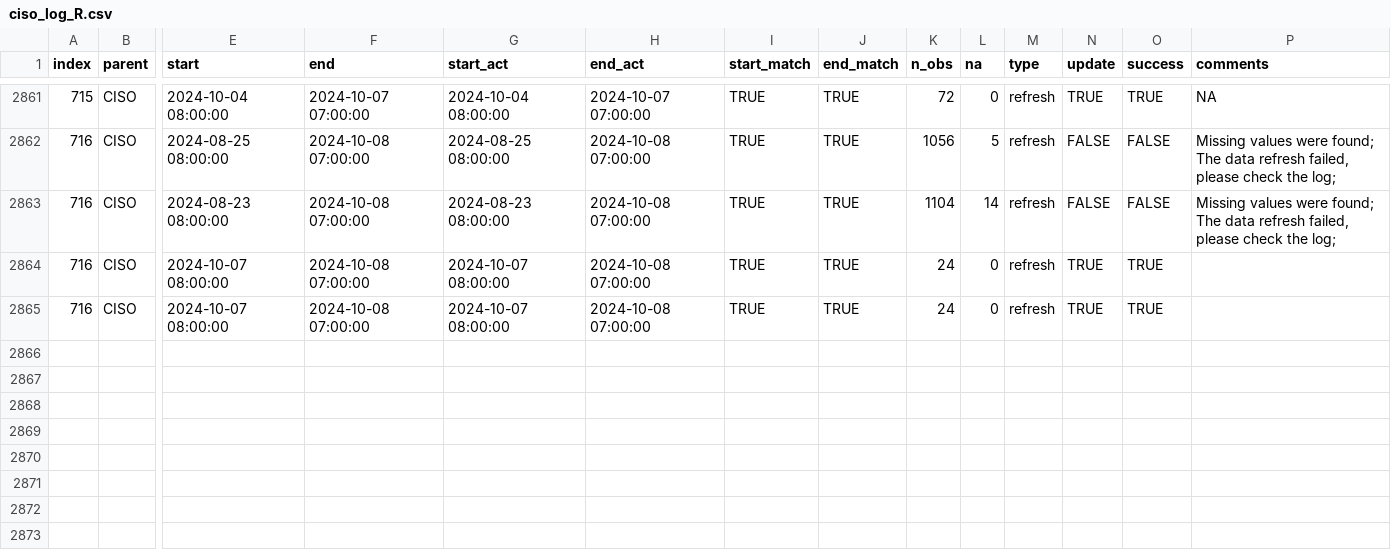
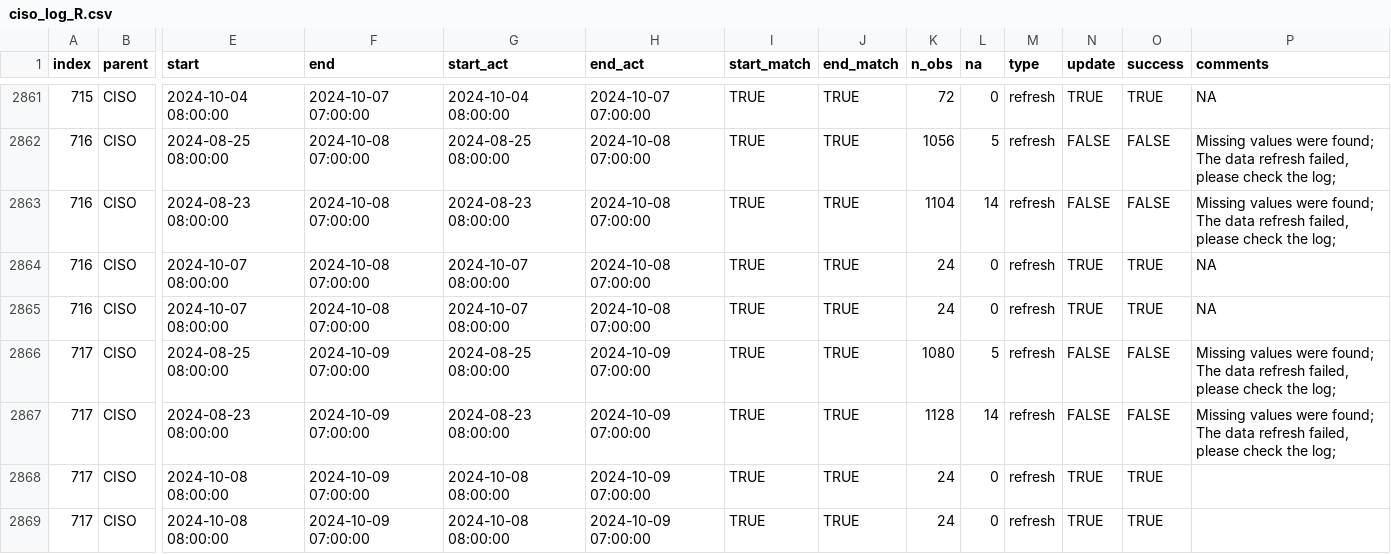
Before and after one commit to laughing-train/literate-train, a CSV file: metadata/ciso_log_R.csv, drawn as a sheet; only a part is shown, gaps mark what is left out; rows hold the shown columns only; the diff names each change by its address in the sheet, - before the commit and + after, or states it on an @@ line.

Commit message:
Auto update of the data

```diff
--- a/metadata/ciso_log_R.csv
+++ b/metadata/ciso_log_R.csv
-P2864:P2865 (comments): (empty)
+P2864:P2865 (comments): NA
+row 2866: 717 | CISO | 2024-08-25 08:00:00 | 2024-10-09 07:00:00 | 2024-08-25 08:00:00 | 2024-10-09 07:00:00 | TRUE | TRUE | 1080 | 5 | refresh | FALSE | FALSE | Missing values were found; The data refresh failed, please check the log;
+row 2867: 717 | CISO | 2024-08-23 08:00:00 | 2024-10-09 07:00:00 | 2024-08-23 08:00:00 | 2024-10-09 07:00:00 | TRUE | TRUE | 1128 | 14 | refresh | FALSE | FALSE | Missing values were found; The data refresh failed, please check the log;
+row 2868: 717 | CISO | 2024-10-08 08:00:00 | 2024-10-09 07:00:00 | 2024-10-08 08:00:00 | 2024-10-09 07:00:00 | TRUE | TRUE | 24 | 0 | refresh | TRUE | TRUE
+row 2869: 717 | CISO | 2024-10-08 08:00:00 | 2024-10-09 07:00:00 | 2024-10-08 08:00:00 | 2024-10-09 07:00:00 | TRUE | TRUE | 24 | 0 | refresh | TRUE | TRUE
```
Also changed, not shown: 27 other files.
